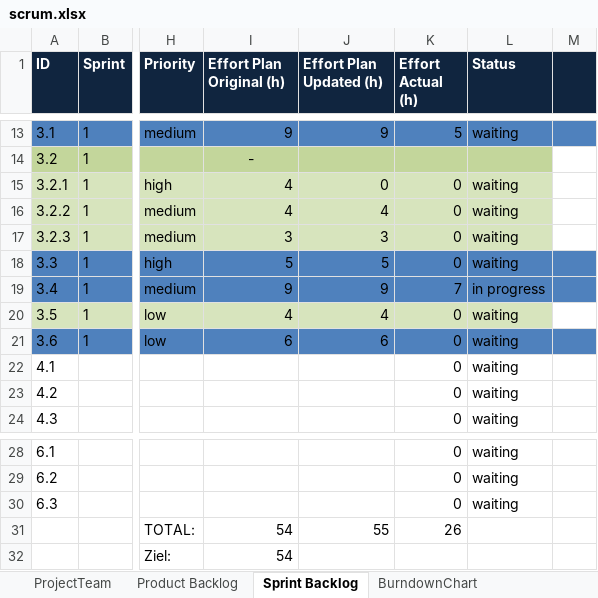
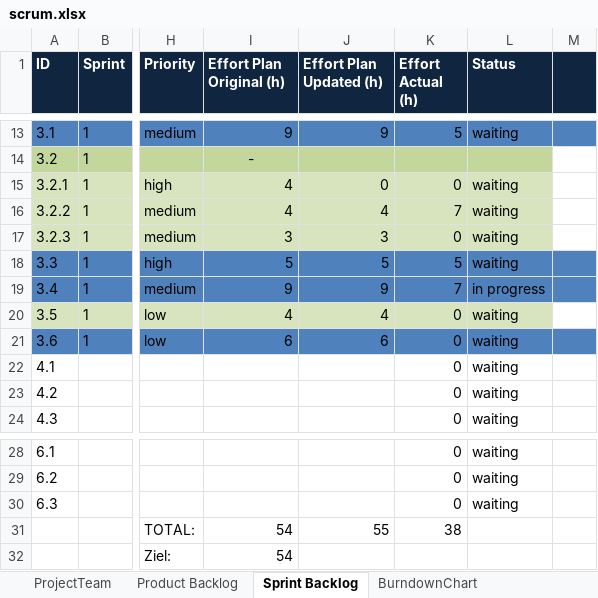
Before and after one commit to jntme/ch.bfh.btx8081.w2017.blue, an Excel workbook: doc/04-ScrumSetup/scrum.xlsx, sheet Sprint Backlog, drawn as a sheet; only a part is shown, gaps mark what is left out; values as stored, in another font and other column widths than the file's, no borders; the diff names each change by its address in the sheet, - before the commit and + after, or states it on an @@ line.

Commit message:
Updated actual hours

```diff
--- a/doc/04-ScrumSetup/scrum.xlsx (sheet Sprint Backlog)
+++ b/doc/04-ScrumSetup/scrum.xlsx (sheet Sprint Backlog)
-K16 (Effort Actual (h)): 0
+K16 (Effort Actual (h)): 7
-K18 (Effort Actual (h)): 0
+K18 (Effort Actual (h)): 5
-K31 (Effort Actual (h)): 26
+K31 (Effort Actual (h)): 38
```
